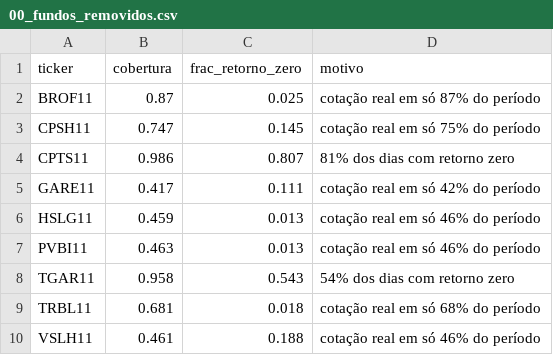
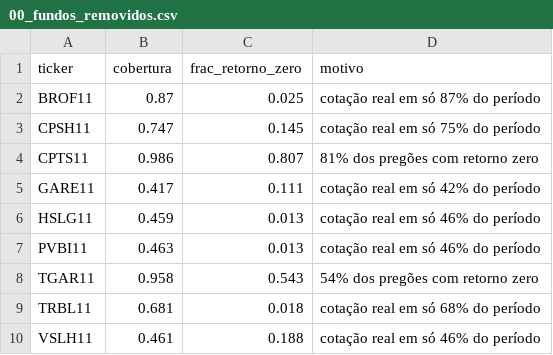
Before and after one commit to HeitorSrm/grafos-fiis-rede, a CSV file: out/frente4/todos/00_fundos_removidos.csv, drawn as a sheet.

```diff
--- a/out/frente4/todos/00_fundos_removidos.csv
+++ b/out/frente4/todos/00_fundos_removidos.csv
@@ -3,3 +3,3 @@ BROF11,0.87,0.025,cotação real em só 87% do período
 CPSH11,0.747,0.145,cotação real em só 75% do período
-CPTS11,0.986,0.807,81% dos dias com retorno zero
+CPTS11,0.986,0.807,81% dos pregões com retorno zero
 GARE11,0.417,0.111,cotação real em só 42% do período
@@ -7,3 +7,3 @@ HSLG11,0.459,0.013,cotação real em só 46% do período
 PVBI11,0.463,0.013,cotação real em só 46% do período
-TGAR11,0.958,0.543,54% dos dias com retorno zero
+TGAR11,0.958,0.543,54% dos pregões com retorno zero
 TRBL11,0.681,0.018,cotação real em só 68% do período
```
Also changed, not shown: out/frente4/todos/00_atributos_limpos.csv, out/frente4/todos/01_descritiva.csv, 25 other files.
